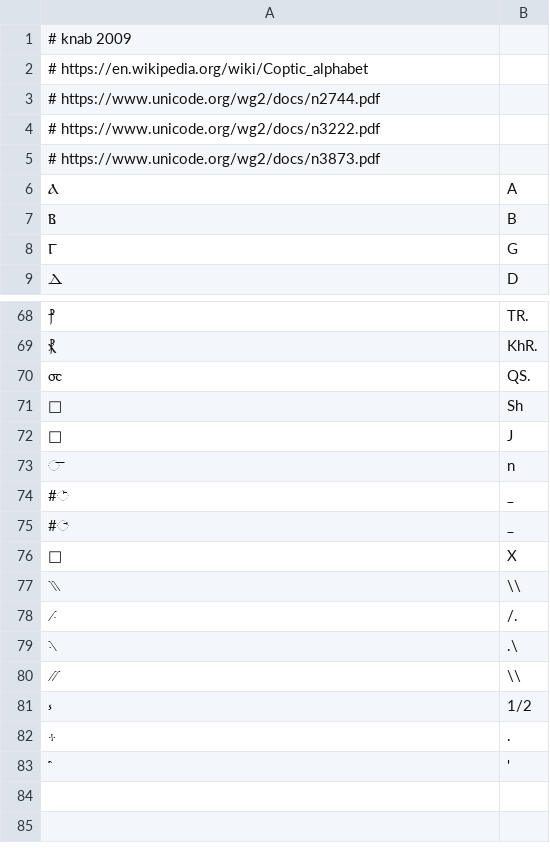
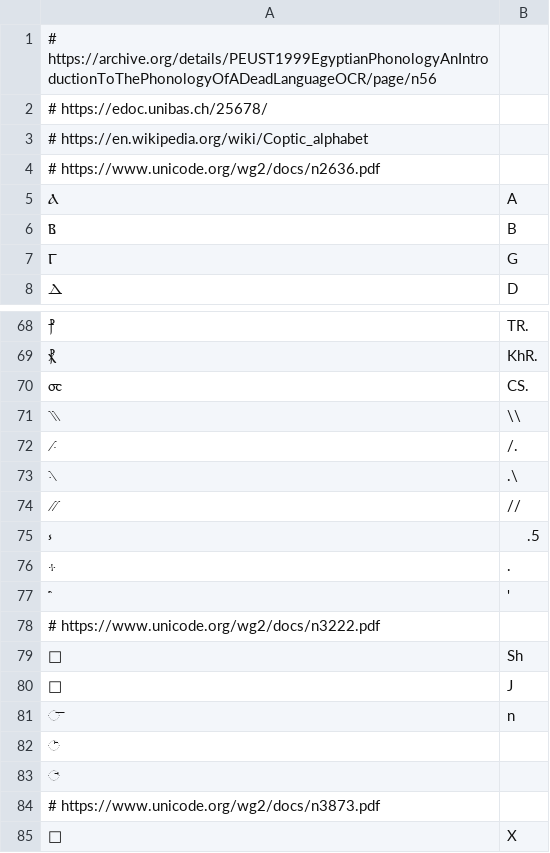
Before and after one commit to anyascii/anyascii, a TSV file: input/tables/coptic.tsv, drawn as a sheet; only a part is shown, gaps mark what is left out; the diff covers the shown part only.

Commit message:
Update Coptic

```diff
--- a/input/tables/coptic.tsv
+++ b/input/tables/coptic.tsv
@@ -1,6 +1,5 @@
-# knab 2009
+# https://archive.org/details/PEUST1999EgyptianPhonologyAnIntroductionToThePhonologyOfADeadLanguageOCR/page/n56
+# https://edoc.unibas.ch/25678/
 # https://en.wikipedia.org/wiki/Coptic_alphabet
-# https://www.unicode.org/wg2/docs/n2744.pdf
-# https://www.unicode.org/wg2/docs/n3222.pdf
-# https://www.unicode.org/wg2/docs/n3873.pdf
+# https://www.unicode.org/wg2/docs/n2636.pdf
 Ⲁ	A
@@ -69,3 +69,11 @@
 ⳩	KhR.
-⳪	QS.
+⳪	CS.
+⳹	\\
+⳺	/.
+⳻	.\
+⳼	//
+⳽	.5
+⳾	.
+⳿	'
+# https://www.unicode.org/wg2/docs/n3222.pdf
 Ⳬ	Sh
@@ -73,11 +81,5 @@
 ⳯	n
-#⳰	_
-#⳱	_
+⳰	
+⳱	
+# https://www.unicode.org/wg2/docs/n3873.pdf
 Ⳳ	X
-⳹	\\
-⳺	/.
-⳻	.\
-⳼	\\
-⳽	1/2
-⳾	.
-⳿	'
```
Also changed, not shown: 1 added row, 1 moved row and 5 edited cells elsewhere in this file, table.tsv, 15 other files.
